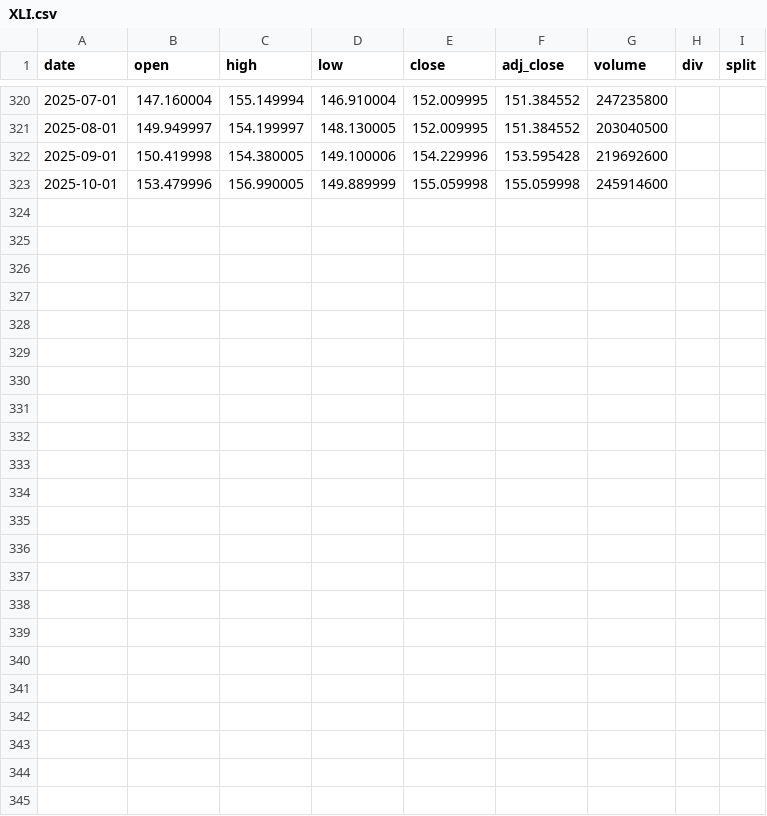
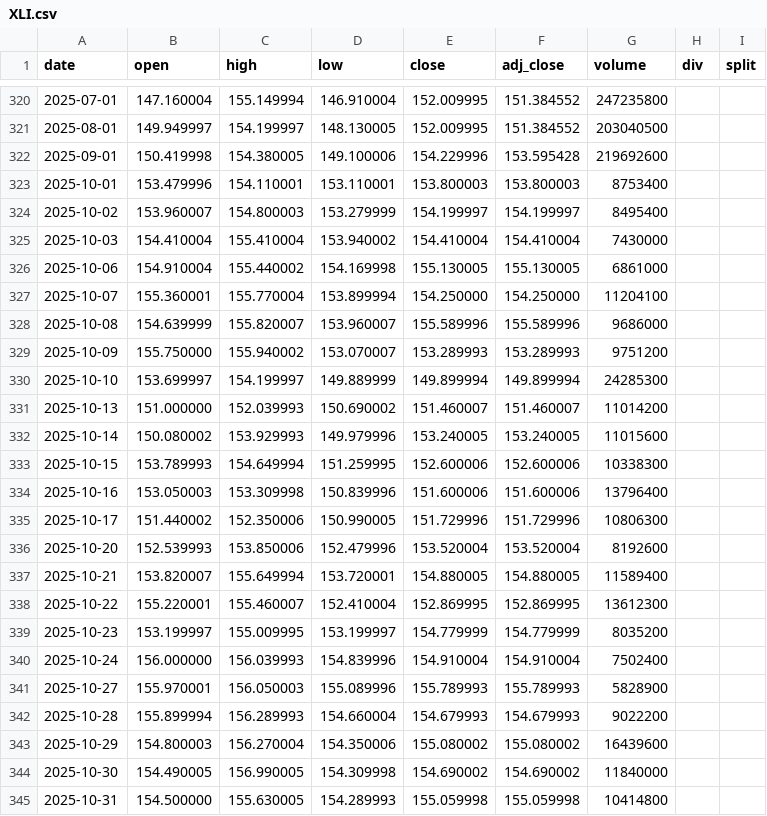
Before and after one commit to theinvestlog-creator/tools-jules, a CSV file: data/store/tickers/XLI.csv, drawn as a sheet; only a part is shown, gaps mark what is left out.

```diff
--- a/data/store/tickers/XLI.csv
+++ b/data/store/tickers/XLI.csv
@@ -322,2 +322,24 @@ date,open,high,low,close,adj_close,volume,div,split
 2025-09-01,150.419998,154.380005,149.100006,154.229996,153.595428,219692600,,
-2025-10-01,153.479996,156.990005,149.889999,155.059998,155.059998,245914600,,
+2025-10-01,153.479996,154.110001,153.110001,153.800003,153.800003,8753400,,
+2025-10-02,153.960007,154.800003,153.279999,154.199997,154.199997,8495400,,
+2025-10-03,154.410004,155.410004,153.940002,154.410004,154.410004,7430000,,
+2025-10-06,154.910004,155.440002,154.169998,155.130005,155.130005,6861000,,
+2025-10-07,155.360001,155.770004,153.899994,154.250000,154.250000,11204100,,
+2025-10-08,154.639999,155.820007,153.960007,155.589996,155.589996,9686000,,
+2025-10-09,155.750000,155.940002,153.070007,153.289993,153.289993,9751200,,
+2025-10-10,153.699997,154.199997,149.889999,149.899994,149.899994,24285300,,
+2025-10-13,151.000000,152.039993,150.690002,151.460007,151.460007,11014200,,
+2025-10-14,150.080002,153.929993,149.979996,153.240005,153.240005,11015600,,
+2025-10-15,153.789993,154.649994,151.259995,152.600006,152.600006,10338300,,
+2025-10-16,153.050003,153.309998,150.839996,151.600006,151.600006,13796400,,
+2025-10-17,151.440002,152.350006,150.990005,151.729996,151.729996,10806300,,
+2025-10-20,152.539993,153.850006,152.479996,153.520004,153.520004,8192600,,
+2025-10-21,153.820007,155.649994,153.720001,154.880005,154.880005,11589400,,
+2025-10-22,155.220001,155.460007,152.410004,152.869995,152.869995,13612300,,
+2025-10-23,153.199997,155.009995,153.199997,154.779999,154.779999,8035200,,
+2025-10-24,156.000000,156.039993,154.839996,154.910004,154.910004,7502400,,
+2025-10-27,155.970001,156.050003,155.089996,155.789993,155.789993,5828900,,
+2025-10-28,155.899994,156.289993,154.660004,154.679993,154.679993,9022200,,
+2025-10-29,154.800003,156.270004,154.350006,155.080002,155.080002,16439600,,
+2025-10-30,154.490005,156.990005,154.309998,154.690002,154.690002,11840000,,
+2025-10-31,154.500000,155.630005,154.289993,155.059998,155.059998,10414800,,
```
Also changed, not shown: data/store/tickers/ACWX.csv, data/store/tickers/RSP.csv, 8 other files.
